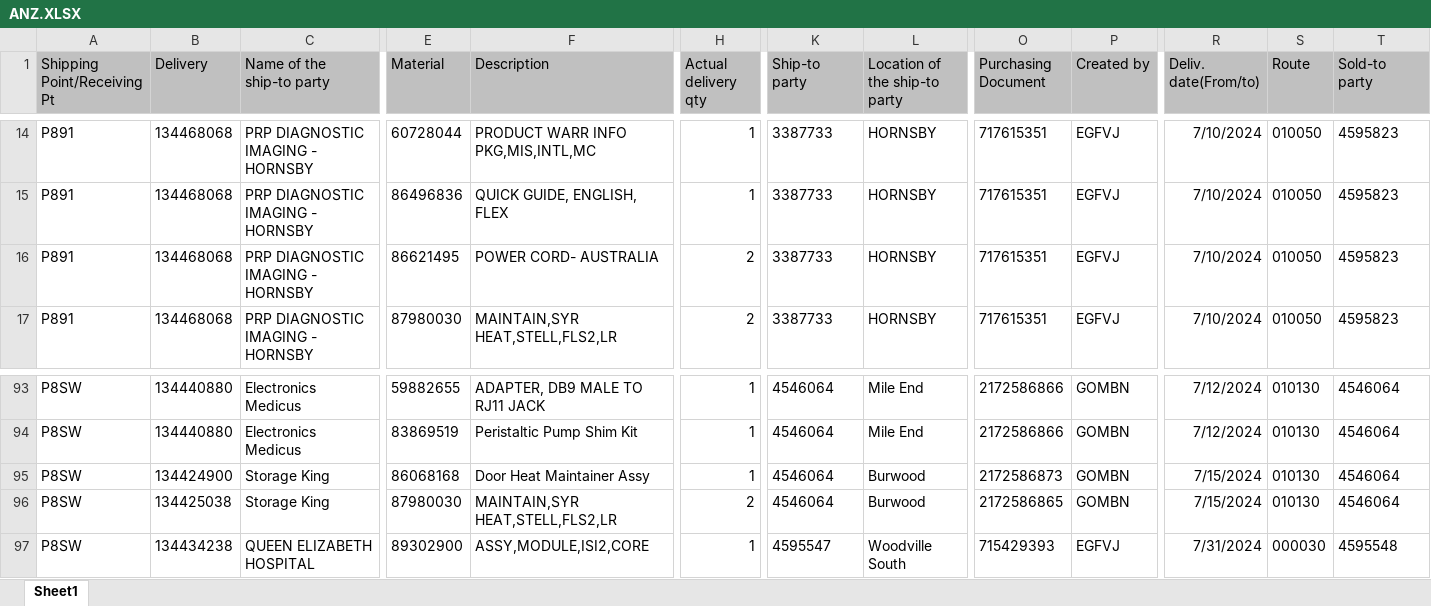
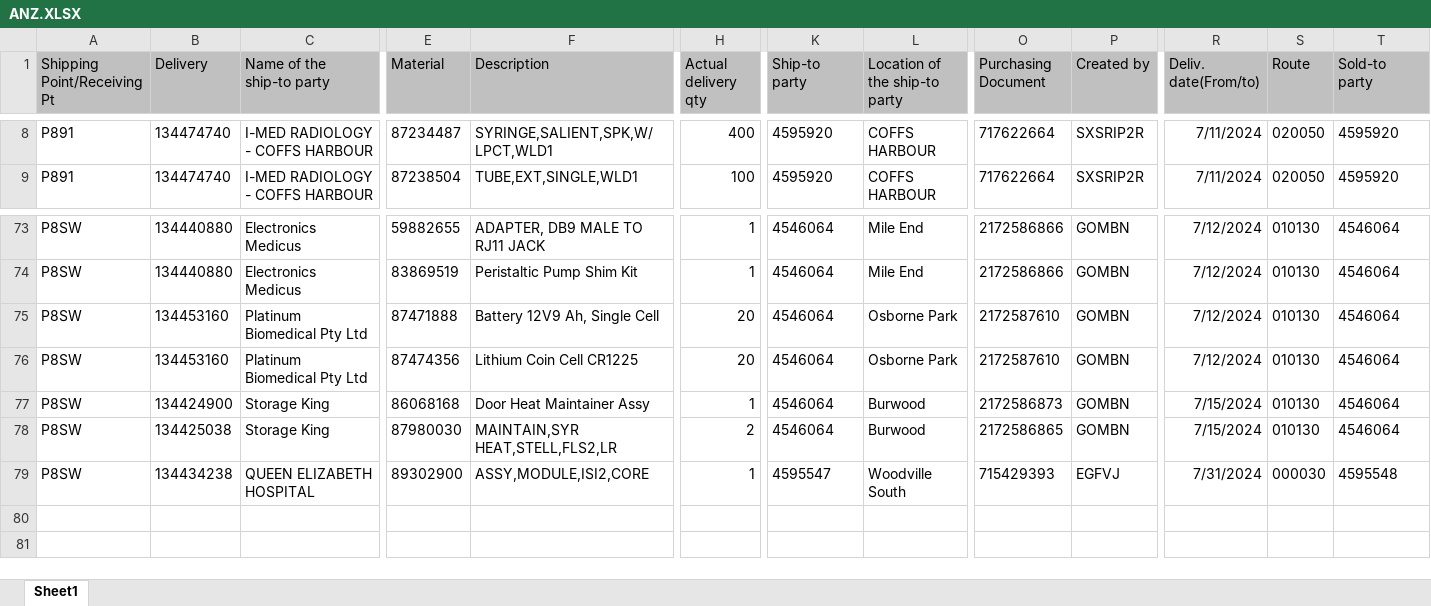
Before and after one commit to janphoenix/anz, an Excel workbook: ANZ.XLSX, sheet Sheet1, drawn as a sheet; only a part is shown, gaps mark what is left out; values as stored, in another font and other column widths than the file's, no borders; removed rows and columns are numbered as before the commit, all else as after; rows hold the shown columns only; the diff covers the shown part only; the diff names each change by its address in the sheet, - before the commit and + after, or states it on an @@ line.

```diff
--- a/ANZ.XLSX (sheet Sheet1)
+++ b/ANZ.XLSX (sheet Sheet1)
-B8 (Delivery): 134468068
+B8 (Delivery): 134474740
-C8 (Name of the ship-to party): PRP DIAGNOSTIC IMAGING - HORNSBY
+C8 (Name of the ship-to party): I-MED RADIOLOGY - COFFS HARBOUR
-E8 (Material): 60728044
+E8 (Material): 87234487
-F8 (Description): PRODUCT WARR INFO PKG,MIS,INTL,MC
+F8 (Description): SYRINGE,SALIENT,SPK,W/LPCT,WLD1
-H8 (Actual delivery qty): 1
+H8 (Actual delivery qty): 400
-K8 (Ship-to party): 3387733
+K8 (Ship-to party): 4595920
-L8 (Location of the ship-to party): HORNSBY
+L8 (Location of the ship-to party): COFFS HARBOUR
-O8 (Purchasing Document): 717615351
+O8 (Purchasing Document): 717622664
-P8 (Created by): EGFVJ
+P8 (Created by): SXSRIP2R
-R8 (Deliv. date(From/to)): 7/10/2024
+R8 (Deliv. date(From/to)): 7/11/2024
-S8 (Route): 010050
+S8 (Route): 020050
-T8 (Sold-to party): 4595823
+T8 (Sold-to party): 4595920
-row 15: P891 | 134468068 | PRP DIAGNOSTIC IMAGING - HORNSBY | 86496836 | QUICK GUIDE, ENGLISH, FLEX | 1 | 3387733 | HORNSBY | 717615351 | EGFVJ | 7/10/2024 | 010050 | 4595823
-row 16: P891 | 134468068 | PRP DIAGNOSTIC IMAGING - HORNSBY | 86621495 | POWER CORD- AUSTRALIA | 2 | 3387733 | HORNSBY | 717615351 | EGFVJ | 7/10/2024 | 010050 | 4595823
-B9 (Delivery): 134468068
+B9 (Delivery): 134474740
-C9 (Name of the ship-to party): PRP DIAGNOSTIC IMAGING - HORNSBY
+C9 (Name of the ship-to party): I-MED RADIOLOGY - COFFS HARBOUR
-E9 (Material): 87980030
+E9 (Material): 87238504
-F9 (Description): MAINTAIN,SYR HEAT,STELL,FLS2,LR
+F9 (Description): TUBE,EXT,SINGLE,WLD1
-H9 (Actual delivery qty): 2
+H9 (Actual delivery qty): 100
-K9 (Ship-to party): 3387733
+K9 (Ship-to party): 4595920
-L9 (Location of the ship-to party): HORNSBY
+L9 (Location of the ship-to party): COFFS HARBOUR
-O9 (Purchasing Document): 717615351
+O9 (Purchasing Document): 717622664
-P9 (Created by): EGFVJ
+P9 (Created by): SXSRIP2R
-R9 (Deliv. date(From/to)): 7/10/2024
+R9 (Deliv. date(From/to)): 7/11/2024
-S9 (Route): 010050
+S9 (Route): 020050
-T9 (Sold-to party): 4595823
+T9 (Sold-to party): 4595920
+row 75: P8SW | 134453160 | Platinum Biomedical Pty Ltd | 87471888 | Battery 12V9 Ah, Single Cell | 20 | 4546064 | Osborne Park | 2172587610 | GOMBN | 7/12/2024 | 010130 | 4546064
+row 76: P8SW | 134453160 | Platinum Biomedical Pty Ltd | 87474356 | Lithium Coin Cell CR1225 | 20 | 4546064 | Osborne Park | 2172587610 | GOMBN | 7/12/2024 | 010130 | 4546064
```
Also changed, not shown: 18 removed rows and 697 edited cells elsewhere in this sheet.
